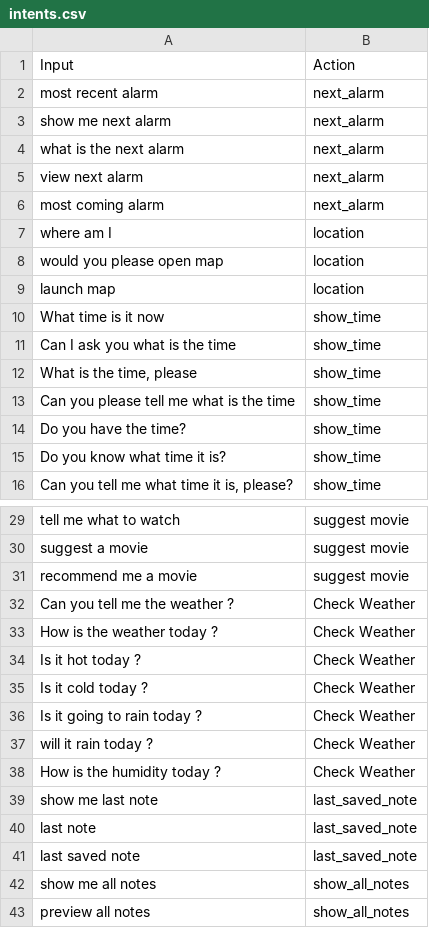
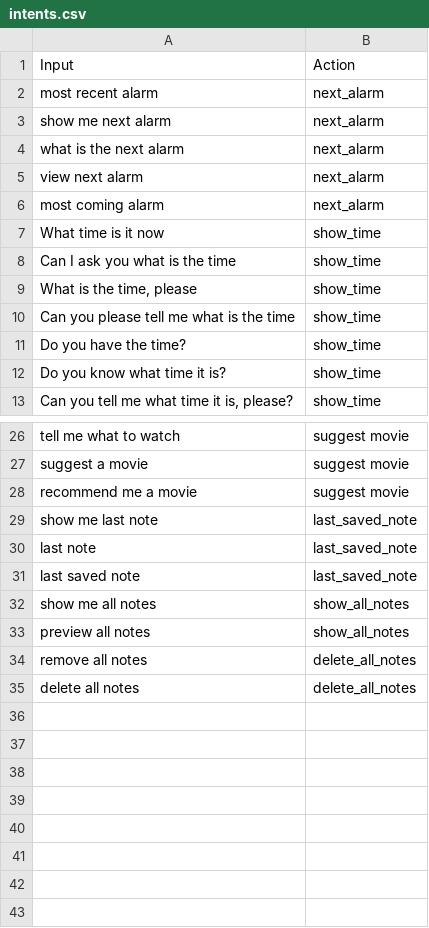
Before and after one commit to karimabdelhakim/django-chatbot-production, a CSV file: botlogic/Lina/intents.csv, drawn as a sheet; only a part is shown, gaps mark what is left out; removed rows and columns are numbered as before the commit, all else as after; the diff names each change by its address in the sheet, - before the commit and + after, or states it on an @@ line.

```diff
--- a/botlogic/Lina/intents.csv
+++ b/botlogic/Lina/intents.csv
-row 7: where am I | location
-row 8: would you please open map | location
-row 9: launch map | location
-row 32: Can you tell me the weather ? | Check Weather
-row 33: How is the weather today ? | Check Weather
-row 34: Is it hot today ? | Check Weather
-row 35: Is it cold today ? | Check Weather
-row 36: Is it going to rain today ? | Check Weather
-row 37: will it rain today ? | Check Weather
-row 38: How is the humidity today ? | Check Weather
+row 34: remove all notes | delete_all_notes
+row 35: delete all notes | delete_all_notes
```
Also changed, not shown: 3 other files.
